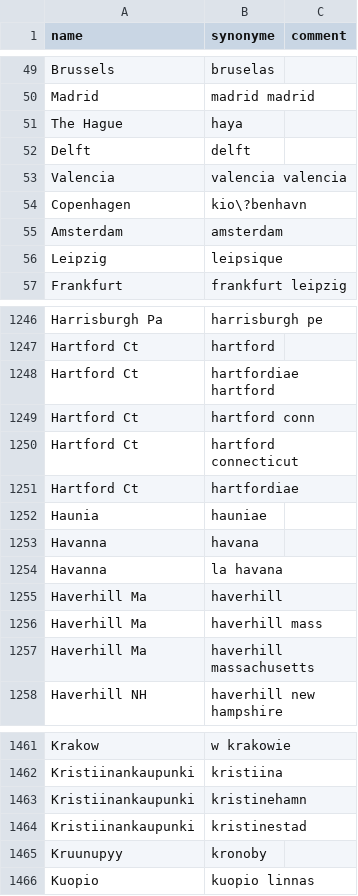
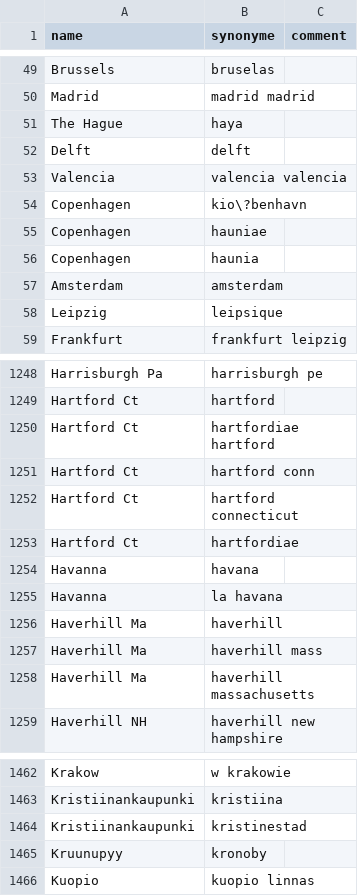
Before and after one commit to COMHIS/bibliographica, a CSV file: inst/extras/PublicationPlaceSynonymes.csv, drawn as a sheet; only a part is shown, gaps mark what is left out; removed rows and columns are numbered as before the commit, all else as after; the diff names each change by its address in the sheet, - before the commit and + after, or states it on an @@ line.

Commit message:
Minor changes
Minor changes: Haunia, Kristinehamn

```diff
--- a/inst/extras/PublicationPlaceSynonymes.csv
+++ b/inst/extras/PublicationPlaceSynonymes.csv
+row 55: Copenhagen | hauniae
+row 56: Copenhagen | haunia
-row 1252: Haunia | hauniae
-row 1463: Kristiinankaupunki | kristinehamn
```
